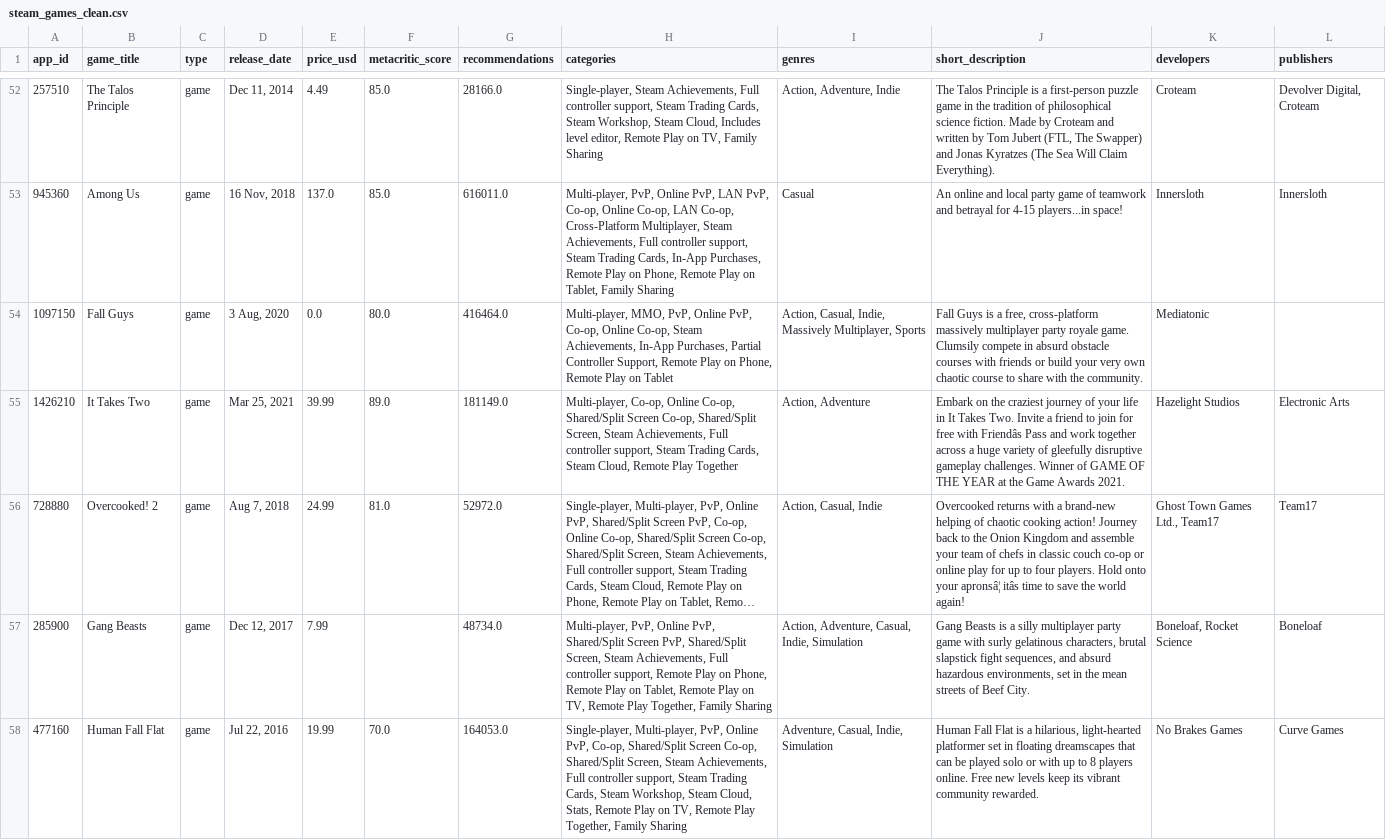
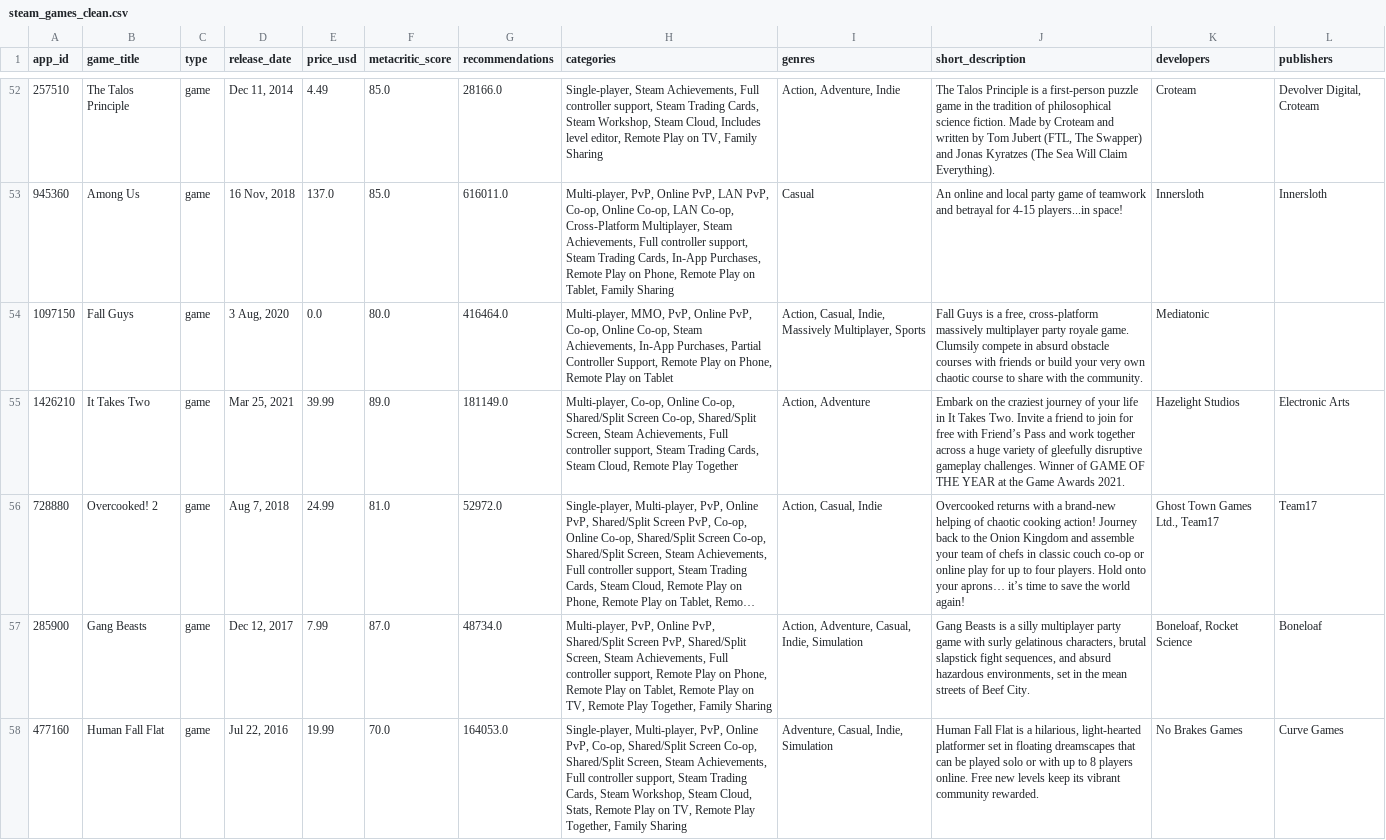
Before and after one commit to reannongray/RespawnMetrics, a CSV file: respawn_data_cleaned/steam_games_clean.csv, drawn as a sheet; only a part is shown, gaps mark what is left out; long unchanged cells end in …; the diff covers the shown part only; the diff names each change by its address in the sheet, - before the commit and + after, or states it on an @@ line.

```diff
--- a/respawn_data_cleaned/steam_games_clean.csv
+++ b/respawn_data_cleaned/steam_games_clean.csv
-J55 (short_description): …free with Friendâs Pass and…
+J55 (short_description): …free with Friend’s Pass and…
-J56 (short_description): …onto your apronsâ¦ itâs time to…
+J56 (short_description): …onto your aprons… it’s time to…
-F57 (metacritic_score): (empty)
+F57 (metacritic_score): 87.0
```
Also changed, not shown: 55 edited cells elsewhere in this file, 23 other files.
